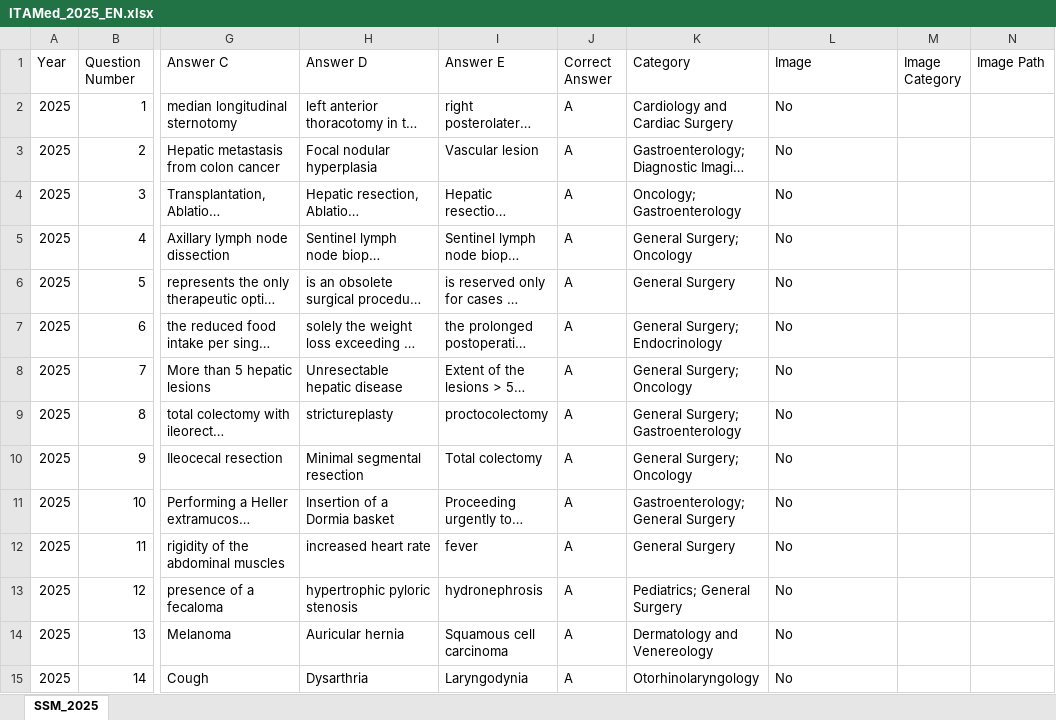
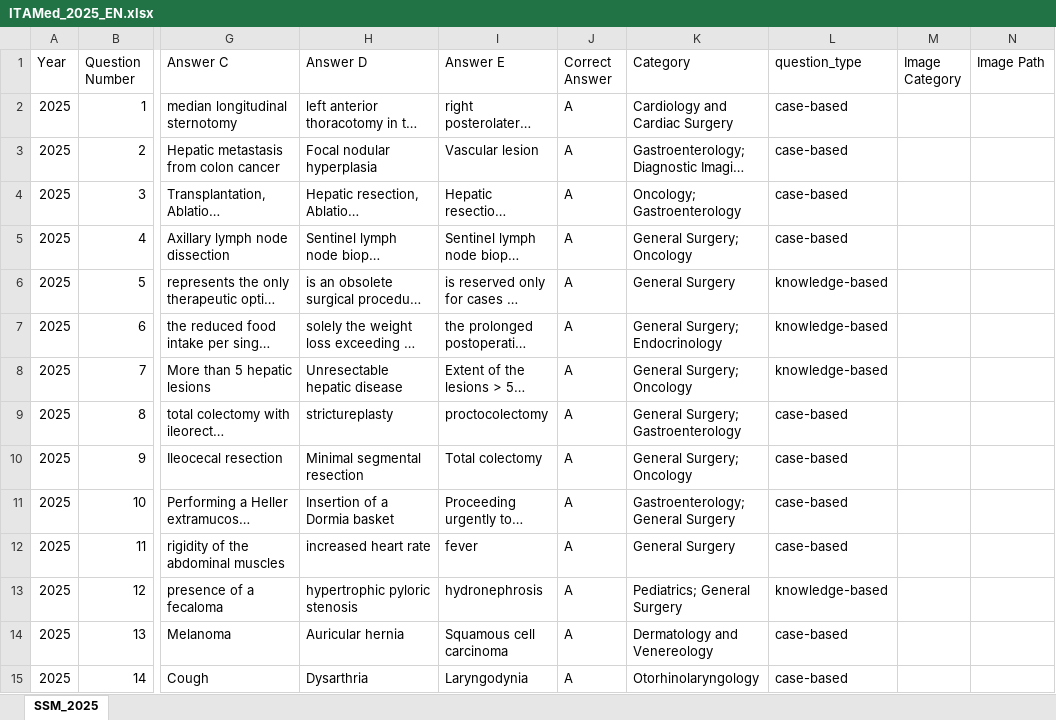
Before and after one commit to LM-Healthcare/ITAMed, an Excel workbook: Dataset/EN/xlsx/ITAMed_2025_EN.xlsx, sheet SSM_2025, drawn as a sheet; only a part is shown, gaps mark what is left out; long unchanged cells end in …; values as stored, in another font and other column widths than the file's, no borders; the diff covers the shown part only; the diff names each change by its address in the sheet, - before the commit and + after, or states it on an @@ line.

```diff
--- a/Dataset/EN/xlsx/ITAMed_2025_EN.xlsx (sheet SSM_2025)
+++ b/Dataset/EN/xlsx/ITAMed_2025_EN.xlsx (sheet SSM_2025)
-L1: Image
+L1: question_type
-L2:L5 (question_type): No
+L2:L5 (question_type): case-based
-L6:L8 (question_type): No
+L6:L8 (question_type): knowledge-based
-L9:L12 (question_type): No
+L9:L12 (question_type): case-based
-L13 (question_type): No
+L13 (question_type): knowledge-based
-L14:L15 (question_type): No
+L14:L15 (question_type): case-based
```
Also changed, not shown: 126 edited cells elsewhere in this sheet, Dataset/EN/xlsx/ITAMed_2023_EN.xlsx, Dataset/EN/xlsx/ITAMed_complete_EN.xlsx, 44 other files.
